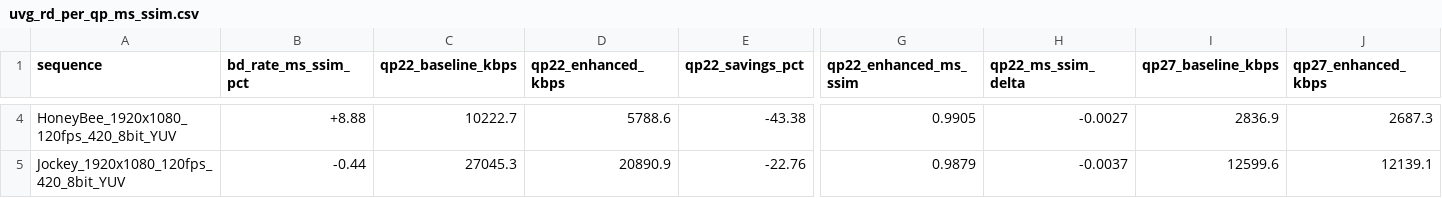
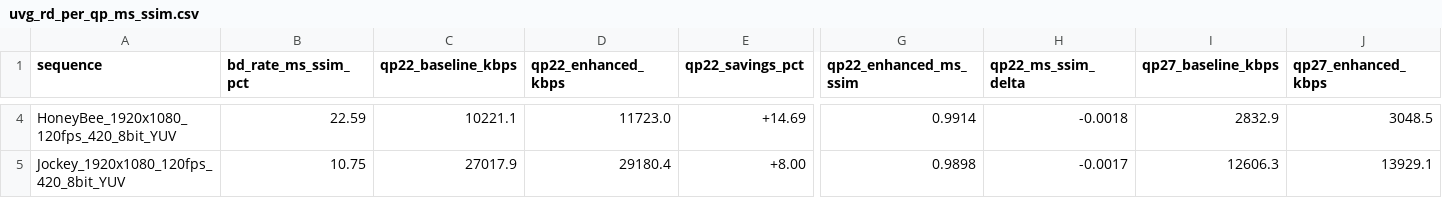
Before and after one commit to marcoeg/kelvin-benchmark, a CSV file: results/uvg_rd_per_qp_ms_ssim.csv, drawn as a sheet; only a part is shown, gaps mark what is left out; the diff covers the shown part only; the diff names each change by its address in the sheet, - before the commit and + after, or states it on an @@ line.

```diff
--- a/results/uvg_rd_per_qp_ms_ssim.csv
+++ b/results/uvg_rd_per_qp_ms_ssim.csv
-B4 (bd_rate_ms_ssim_pct): +8.88
+B4 (bd_rate_ms_ssim_pct): 22.59
-C4 (qp22_baseline_kbps): 10222.7
+C4 (qp22_baseline_kbps): 10221.1
-D4 (qp22_enhanced_kbps): 5788.6
+D4 (qp22_enhanced_kbps): 11723.0
-E4 (qp22_savings_pct): -43.38
+E4 (qp22_savings_pct): +14.69
-G4 (qp22_enhanced_ms_ssim): 0.9905
+G4 (qp22_enhanced_ms_ssim): 0.9914
-H4 (qp22_ms_ssim_delta): -0.0027
+H4 (qp22_ms_ssim_delta): -0.0018
-I4 (qp27_baseline_kbps): 2836.9
+I4 (qp27_baseline_kbps): 2832.9
-J4 (qp27_enhanced_kbps): 2687.3
+J4 (qp27_enhanced_kbps): 3048.5
-B5 (bd_rate_ms_ssim_pct): -0.44
+B5 (bd_rate_ms_ssim_pct): 10.75
-C5 (qp22_baseline_kbps): 27045.3
+C5 (qp22_baseline_kbps): 27017.9
-D5 (qp22_enhanced_kbps): 20890.9
+D5 (qp22_enhanced_kbps): 29180.4
-E5 (qp22_savings_pct): -22.76
+E5 (qp22_savings_pct): +8.00
-G5 (qp22_enhanced_ms_ssim): 0.9879
+G5 (qp22_enhanced_ms_ssim): 0.9898
-H5 (qp22_ms_ssim_delta): -0.0037
+H5 (qp22_ms_ssim_delta): -0.0017
-I5 (qp27_baseline_kbps): 12599.6
+I5 (qp27_baseline_kbps): 12606.3
-J5 (qp27_enhanced_kbps): 12139.1
+J5 (qp27_enhanced_kbps): 13929.1
```
Also changed, not shown: 129 edited cells elsewhere in this file, results/mcljcv_summary.csv, results/uvg_rd_per_qp_psnr.csv, 7 other files.
